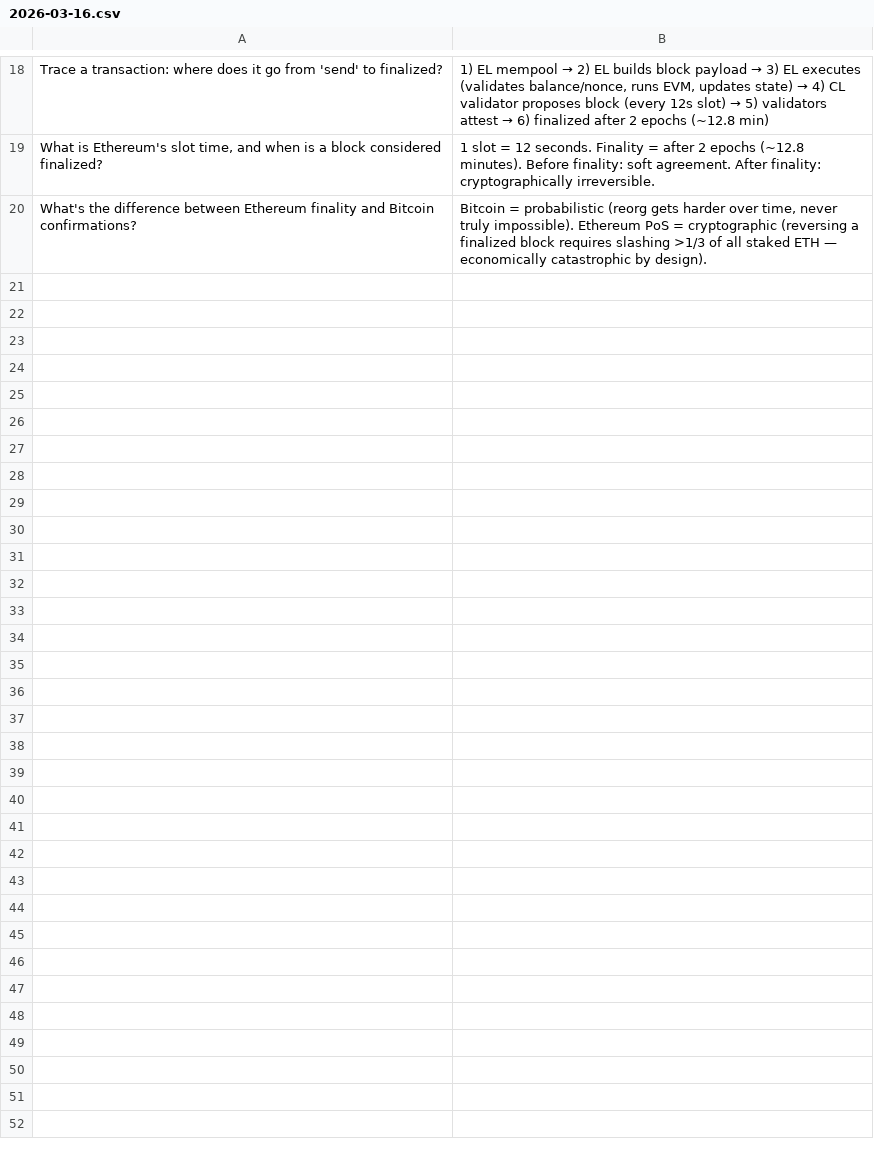
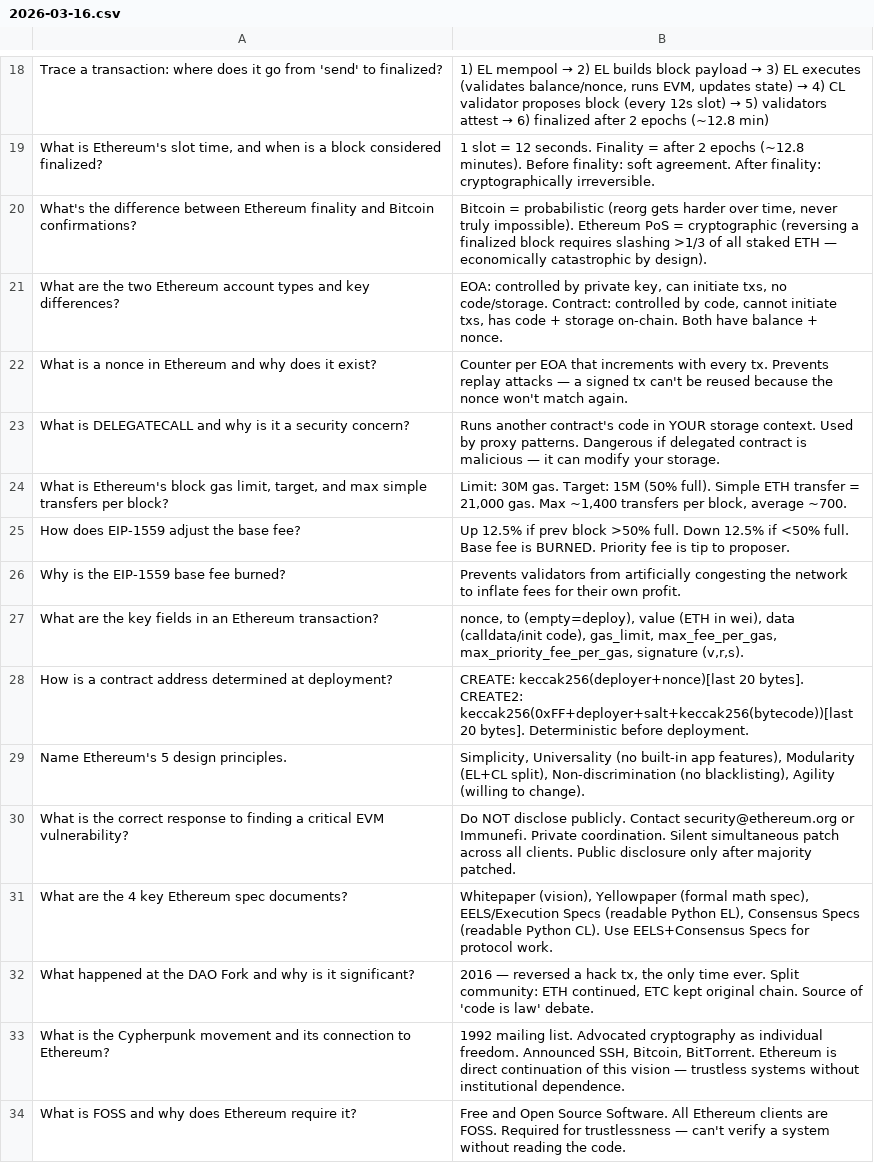
Before and after one commit to EmanHerawy/vibe-learning, a CSV file: ethereum_fellowship/study-notes/anki/2026-03-16.csv, drawn as a sheet; only a part is shown, gaps mark what is left out; the diff names each change by its address in the sheet, - before the commit and + after, or states it on an @@ line.

```diff
--- a/ethereum_fellowship/study-notes/anki/2026-03-16.csv
+++ b/ethereum_fellowship/study-notes/anki/2026-03-16.csv
+row 21: What are the two Ethereum account types and key differences? | EOA: controlled by private key, can initiate txs, no code/storage. Contract: controlled by code, cannot initiate txs, has code + storage on-chain. Both have balance + nonce.
+row 22: What is a nonce in Ethereum and why does it exist? | Counter per EOA that increments with every tx. Prevents replay attacks — a signed tx can't be reused because the nonce won't match again.
+row 23: What is DELEGATECALL and why is it a security concern? | Runs another contract's code in YOUR storage context. Used by proxy patterns. Dangerous if delegated contract is malicious — it can modify your storage.
+row 24: What is Ethereum's block gas limit, target, and max simple transfers per block? | Limit: 30M gas. Target: 15M (50% full). Simple ETH transfer = 21,000 gas. Max ~1,400 transfers per block, average ~700.
+row 25: How does EIP-1559 adjust the base fee? | Up 12.5% if prev block >50% full. Down 12.5% if <50% full. Base fee is BURNED. Priority fee is tip to proposer.
+row 26: Why is the EIP-1559 base fee burned? | Prevents validators from artificially congesting the network to inflate fees for their own profit.
+row 27: What are the key fields in an Ethereum transaction? | nonce, to (empty=deploy), value (ETH in wei), data (calldata/init code), gas_limit, max_fee_per_gas, max_priority_fee_per_gas, signature (v,r,s).
+row 28: How is a contract address determined at deployment? | CREATE: keccak256(deployer+nonce)[last 20 bytes]. CREATE2: keccak256(0xFF+deployer+salt+keccak256(bytecode))[last 20 bytes]. Deterministic before deployment.
+row 29: Name Ethereum's 5 design principles. | Simplicity, Universality (no built-in app features), Modularity (EL+CL split), Non-discrimination (no blacklisting), Agility (willing to change).
+row 30: What is the correct response to finding a critical EVM vulnerability? | Do NOT disclose publicly. Contact security@ethereum.org or Immunefi. Private coordination. Silent simultaneous patch across all clients. Public disclosure only after majority patched.
+row 31: What are the 4 key Ethereum spec documents? | Whitepaper (vision), Yellowpaper (formal math spec), EELS/Execution Specs (readable Python EL), Consensus Specs (readable Python CL). Use EELS+Consensus Specs for protocol work.
+row 32: What happened at the DAO Fork and why is it significant? | 2016 — reversed a hack tx, the only time ever. Split community: ETH continued, ETC kept original chain. Source of 'code is law' debate.
+row 33: What is the Cypherpunk movement and its connection to Ethereum? | 1992 mailing list. Advocated cryptography as individual freedom. Announced SSH, Bitcoin, BitTorrent. Ethereum is direct continuation of this vision — trustless systems without institutional dependence.
+row 34: What is FOSS and why does Ethereum require it? | Free and Open Source Software. All Ethereum clients are FOSS. Required for trustlessness — can't verify a system without reading the code.
```
Also changed, not shown: 9 other files.
